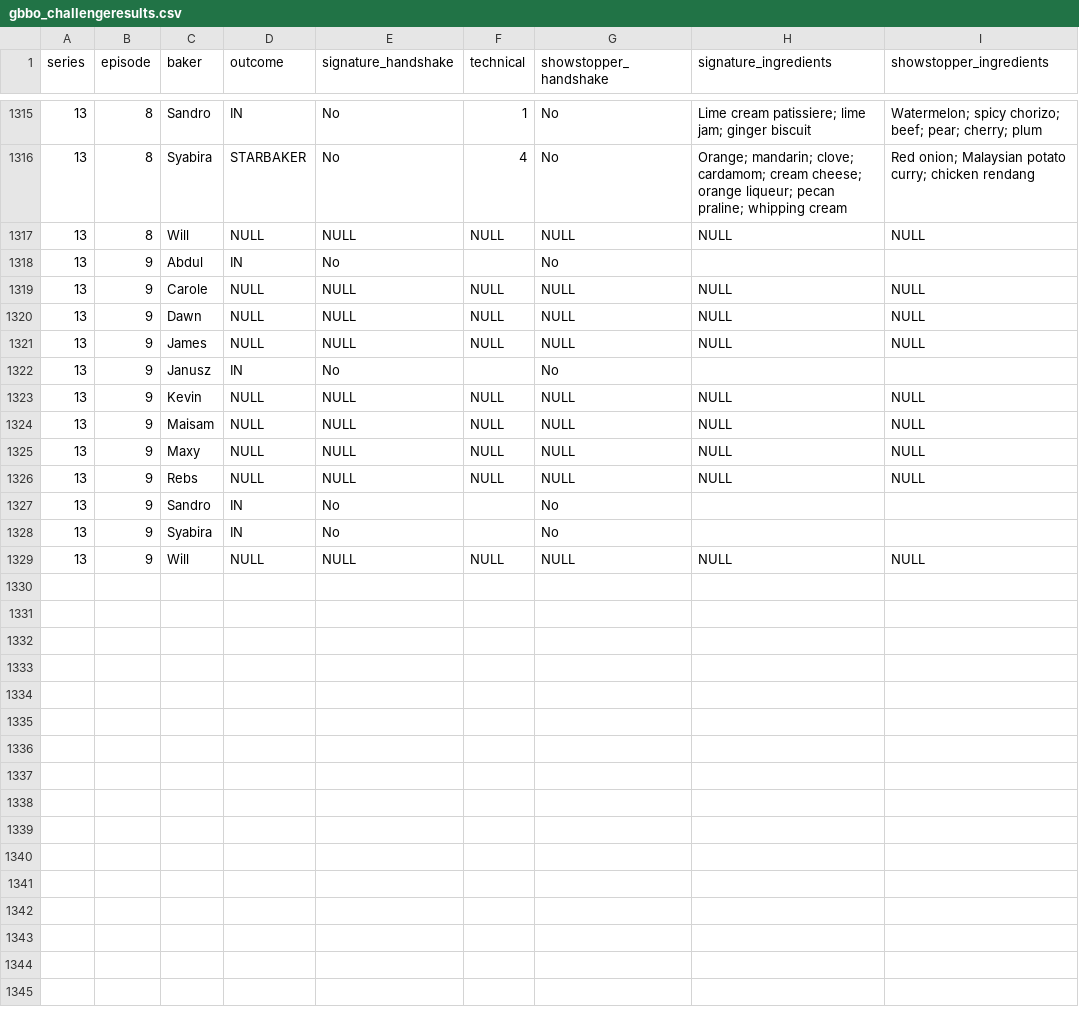
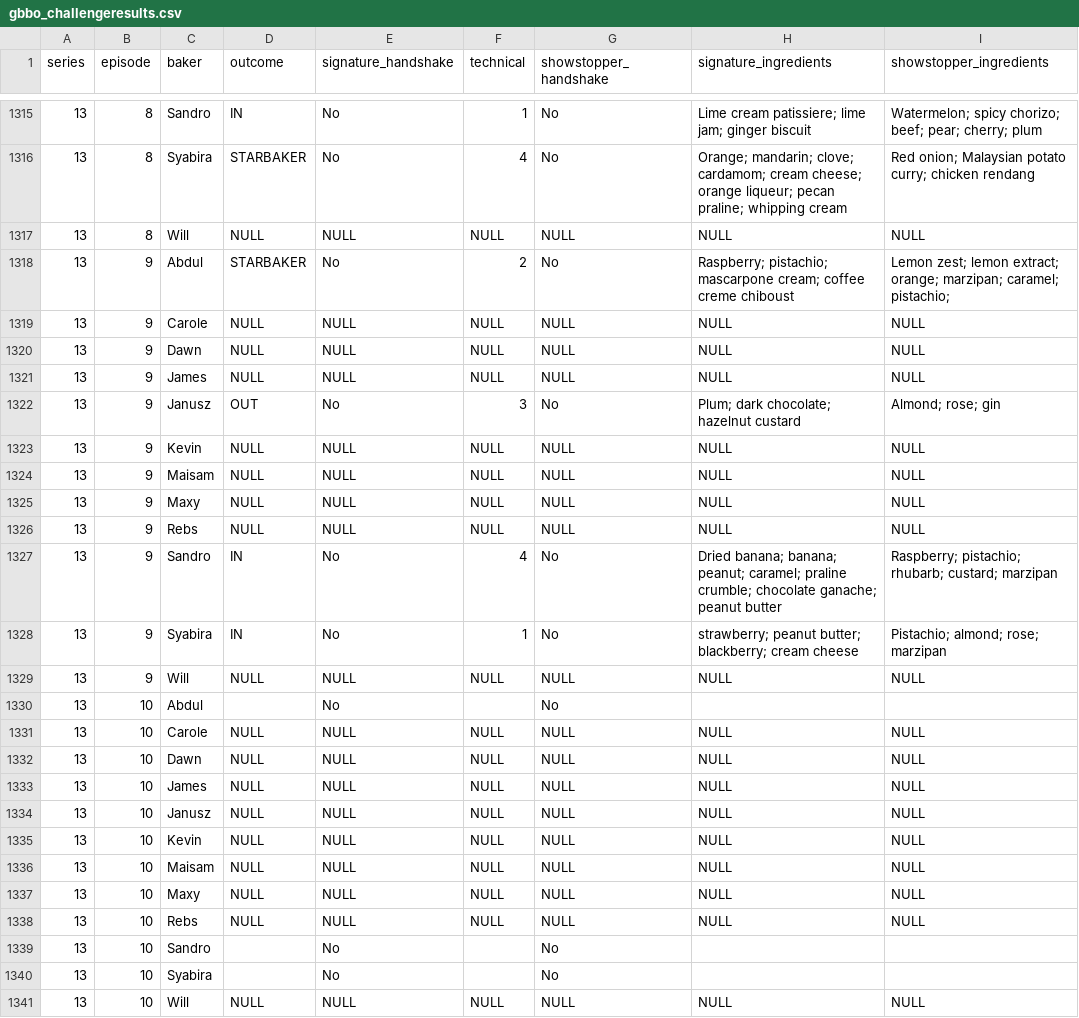
Before and after one commit to monica-m-kim/Great-British-Bake-Off, a CSV file: datasets/gbbo_challengeresults.csv, drawn as a sheet; only a part is shown, gaps mark what is left out.

Commit message:
Updated Season 13 Week 9 results and ingredients

```diff
--- a/datasets/gbbo_challengeresults.csv
+++ b/datasets/gbbo_challengeresults.csv
@@ -1317,3 +1317,3 @@ series,episode,baker,outcome,signature_handshake,technical,showstopper_handshake
 13,8,Will,NULL,NULL,NULL,NULL,NULL,NULL
-13,9,Abdul,IN,No,,No,,
+13,9,Abdul,STARBAKER,No,2,No,Raspberry; pistachio; mascarpone cream; coffee creme chiboust,Lemon zest; lemon extract; orange; marzipan; caramel; pistachio;
 13,9,Carole,NULL,NULL,NULL,NULL,NULL,NULL
@@ -1321,3 +1321,3 @@ series,episode,baker,outcome,signature_handshake,technical,showstopper_handshake
 13,9,James,NULL,NULL,NULL,NULL,NULL,NULL
-13,9,Janusz,IN,No,,No,,
+13,9,Janusz,OUT,No,3,No,Plum; dark chocolate; hazelnut custard,Almond; rose; gin
 13,9,Kevin,NULL,NULL,NULL,NULL,NULL,NULL
@@ -1326,4 +1326,16 @@ series,episode,baker,outcome,signature_handshake,technical,showstopper_handshake
 13,9,Rebs,NULL,NULL,NULL,NULL,NULL,NULL
-13,9,Sandro,IN,No,,No,,
-13,9,Syabira,IN,No,,No,,
+13,9,Sandro,IN,No,4,No,Dried banana; banana; peanut; caramel; praline crumble; chocolate ganache; peanut butter,Raspberry; pistachio; rhubarb; custard; marzipan
+13,9,Syabira,IN,No,1,No,strawberry; peanut butter; blackberry; cream cheese,Pistachio; almond; rose; marzipan
 13,9,Will,NULL,NULL,NULL,NULL,NULL,NULL
+13,10,Abdul,,No,,No,,
+13,10,Carole,NULL,NULL,NULL,NULL,NULL,NULL
+13,10,Dawn,NULL,NULL,NULL,NULL,NULL,NULL
+13,10,James,NULL,NULL,NULL,NULL,NULL,NULL
+13,10,Janusz,NULL,NULL,NULL,NULL,NULL,NULL
+13,10,Kevin,NULL,NULL,NULL,NULL,NULL,NULL
+13,10,Maisam,NULL,NULL,NULL,NULL,NULL,NULL
+13,10,Maxy,NULL,NULL,NULL,NULL,NULL,NULL
+13,10,Rebs,NULL,NULL,NULL,NULL,NULL,NULL
+13,10,Sandro,,No,,No,,
+13,10,Syabira,,No,,No,,
+13,10,Will,NULL,NULL,NULL,NULL,NULL,NULL
```
